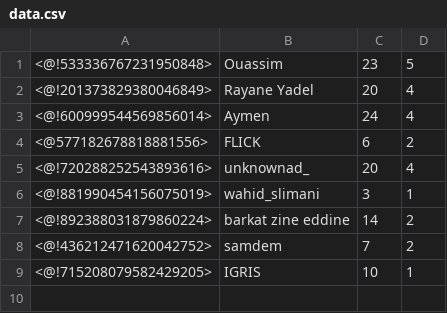
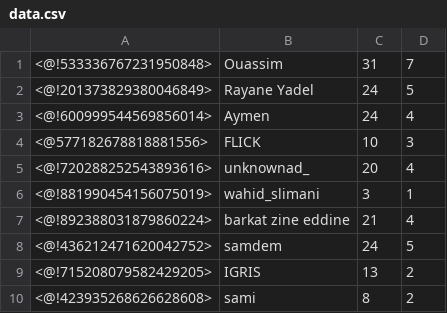
Before and after one commit to Ouassim-Hamdani/EstinBot, a CSV file: data.csv, drawn as a sheet.

Commit message:
Update data.csv

```diff
--- a/data.csv
+++ b/data.csv
@@ -1,9 +1,10 @@
-<@!533336767231950848>,Ouassim,23,5
-<@!201373829380046849>,Rayane Yadel,20,4
+<@!533336767231950848>,Ouassim,31,7
+<@!201373829380046849>,Rayane Yadel,24,5
 <@!600999544569856014>,Aymen,24,4
-<@577182678818881556>,FLICK,6,2
+<@577182678818881556>,FLICK,10,3
 <@!720288252543893616>,unknownad_,20,4
 <@!881990454156075019>,wahid_slimani,3,1
-<@!892388031879860224>,barkat zine eddine,14,2
-<@!436212471620042752>,samdem,7,2
-<@!715208079582429205>,IGRIS,10,1
+<@!892388031879860224>,barkat zine eddine,21,4
+<@!436212471620042752>,samdem,24,5
+<@!715208079582429205>,IGRIS,13,2
+<@!423935268626628608>,sami,8,2
```
